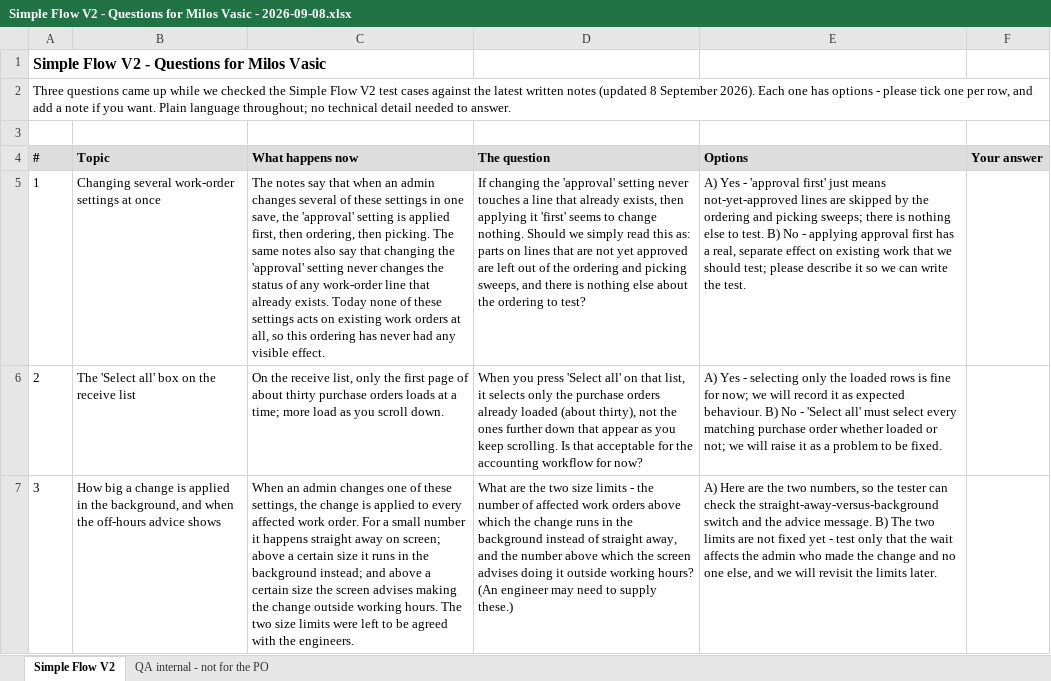
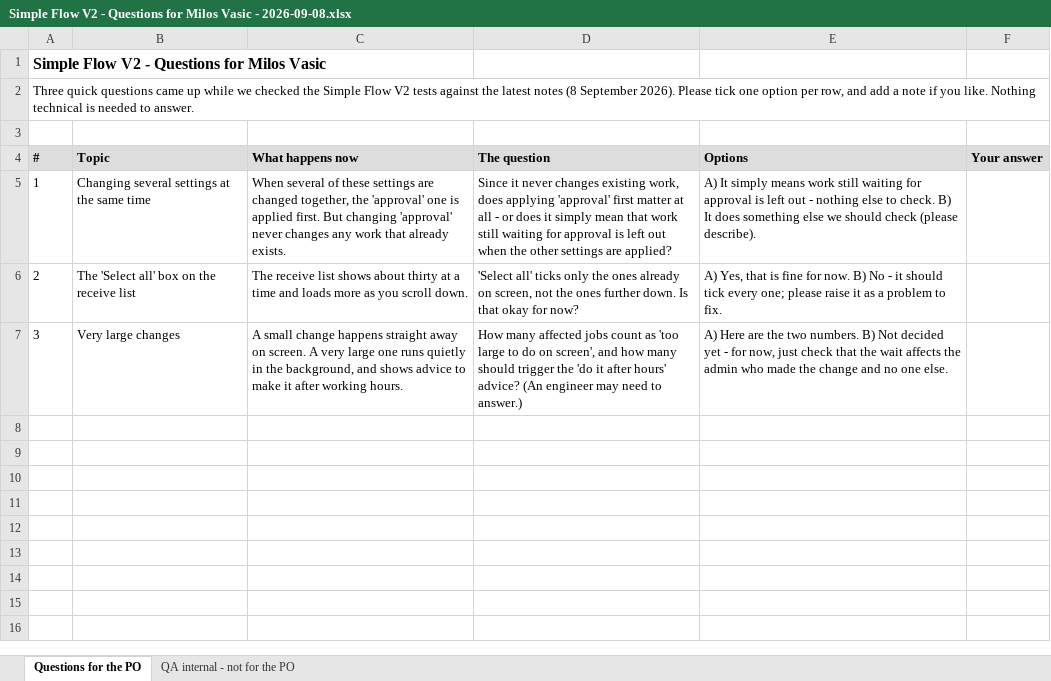
Before and after one commit to bilalmuzamil-sketch/Manual-test-Cases, an Excel workbook: build/simple-flow-v2/source-verify-2026-09-08/Simple Flow V2 - Questions for Milos Vasic - 2026-09-08.xlsx, sheet Questions for the PO, drawn as a sheet; values as stored, in another font and other column widths than the file's, no borders; the diff names each change by its address in the sheet, - before the commit and + after, or states it on an @@ line.

```diff
--- a/build/simple-flow-v2/source-verify-2026-09-08/Simple Flow V2 - Questions for Milos Vasic - 2026-09-08.xlsx (sheet Questions for the PO)
+++ b/build/simple-flow-v2/source-verify-2026-09-08/Simple Flow V2 - Questions for Milos Vasic - 2026-09-08.xlsx (sheet Questions for the PO)
-sheet tab: Simple Flow V2
+sheet tab: Questions for the PO
-A2 (#): Three questions came up while we checked the Simple Flow V2 test cases against the latest written notes (updated 8 September 2026). Each one has options - please tick one per row, and add a note if you want. Plain language throughout; no technical detail needed to…
+A2 (#): Three quick questions came up while we checked the Simple Flow V2 tests against the latest notes (8 September 2026). Please tick one option per row, and add a note if you like. Nothing technical is needed to…
-B5 (Topic): Changing several work-order settings at once
+B5 (Topic): Changing several settings at the same time
-C5 (What happens now): The notes say that when an admin changes several of these settings in one save, the 'approval' setting is applied first, then ordering, then picking. The same notes also say that changing the 'approval' setting never changes the status of any work-order line that already exists. Today none of these settings acts on existing work orders at all, so this ordering has never had any visible effect.
+C5 (What happens now): When several of these settings are changed together, the 'approval' one is applied first. But changing 'approval' never changes any work that already exists.
-D5 (The question): If changing the 'approval' setting never touches a line that already exists, then applying it 'first' seems to change nothing. Should we simply read this as: parts on lines that are not yet approved are left out of the ordering and picking sweeps, and there is nothing else about the ordering to test?
+D5 (The question): Since it never changes existing work, does applying 'approval' first matter at all - or does it simply mean that work still waiting for approval is left out when the other settings are applied?
-E5 (Options): A) Yes - 'approval first' just means not-yet-approved lines are skipped by the ordering and picking sweeps; there is nothing else to test. B) No - applying approval first has a real, separate effect on existing work that we should test; please describe it so we can write the test.
+E5 (Options): A) It simply means work still waiting for approval is left out - nothing else to check. B) It does something else we should check (please describe).
-C6 (What happens now): On the receive list, only the first page of about thirty purchase orders loads at a time; more load as you…
+C6 (What happens now): The receive list shows about thirty at a time and loads more as you…
-D6 (The question): When you press 'Select all' on that list, it selects only the purchase orders already loaded (about thirty), not the ones further down that appear as you keep scrolling. Is that acceptable for the accounting workflow for now?
+D6 (The question): 'Select all' ticks only the ones already on screen, not the ones further down. Is that okay for now?
-E6 (Options): A) Yes - selecting only the loaded rows is fine for now; we will record it as expected behaviour. B) No - 'Select all' must select every matching purchase order whether loaded or not; we will raise it as a problem to be fixed.
+E6 (Options): A) Yes, that is fine for now. B) No - it should tick every one; please raise it as a problem to fix.
-B7 (Topic): How big a change is applied in the background, and when the off-hours advice shows
+B7 (Topic): Very large changes
-C7 (What happens now): When an admin changes one of these settings, the change is applied to every affected work order. For a small number it happens straight away on screen; above a certain size it runs in the background instead; and above a certain size the screen advises making the change outside working hours. The two size limits were left to be agreed with the engineers.
+C7 (What happens now): A small change happens straight away on screen. A very large one runs quietly in the background, and shows advice to make it after working hours.
-D7 (The question): What are the two size limits - the number of affected work orders above which the change runs in the background instead of straight away, and the number above which the screen advises doing it outside working hours? (An engineer may need to supply these.)
+D7 (The question): How many affected jobs count as 'too large to do on screen', and how many should trigger the 'do it after hours' advice? (An engineer may need to answer.)
-E7 (Options): …the two numbers, so the tester can check the straight-away-versus-background switch and the advice message. B) The two limits are not fixed yet - test only that the wait affects the admin who made the change and no one else, and we will revisit the limits later.
+E7 (Options): …the two numbers. B) Not decided yet - for now, just check that the wait affects the admin who made the change and no one else.
```
Also changed, not shown: sheet QA internal - not for the PO, 8 other files.
